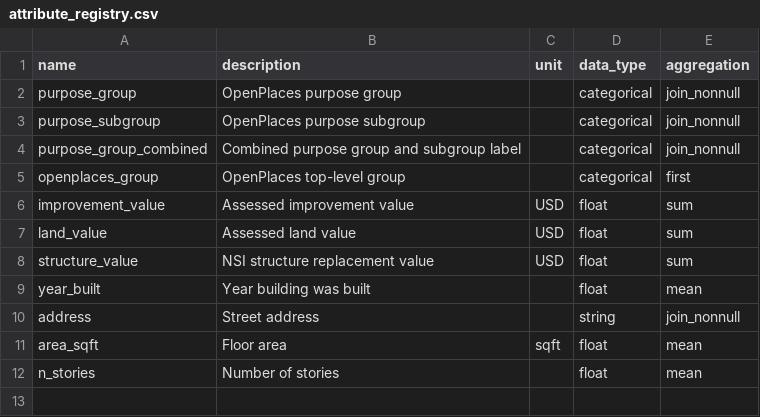
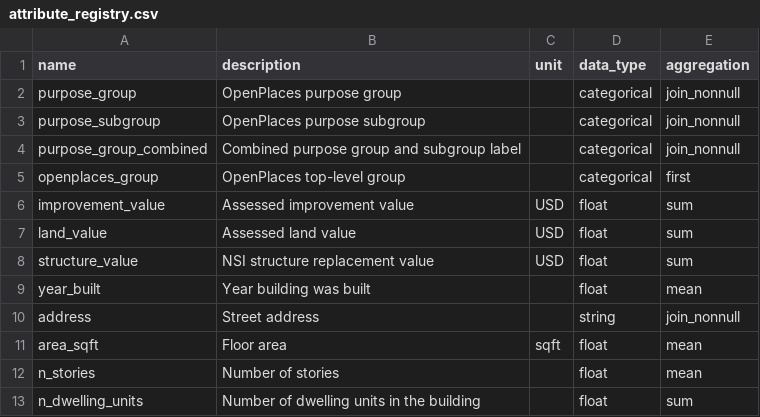
Before and after one commit to chrnolte/openplaces, a CSV file: src/openplaces/core/attribute_registry.csv, drawn as a sheet; the diff names each change by its address in the sheet, - before the commit and + after, or states it on an @@ line.

Commit message:
Add SourceGeometryType enum, footprint entity type, and n_dwelling_units attribute to schema

```diff
--- a/src/openplaces/core/attribute_registry.csv
+++ b/src/openplaces/core/attribute_registry.csv
+row 13: n_dwelling_units | Number of dwelling units in the building |  | float | sum
```
Also changed, not shown: 2 other files.
